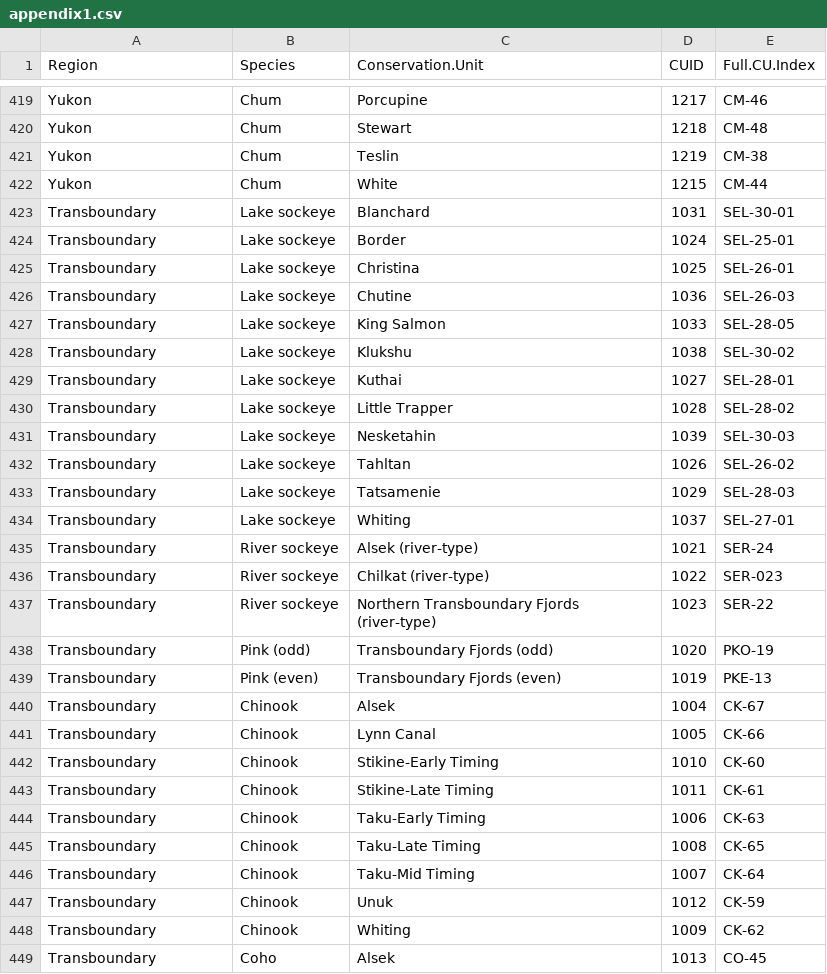
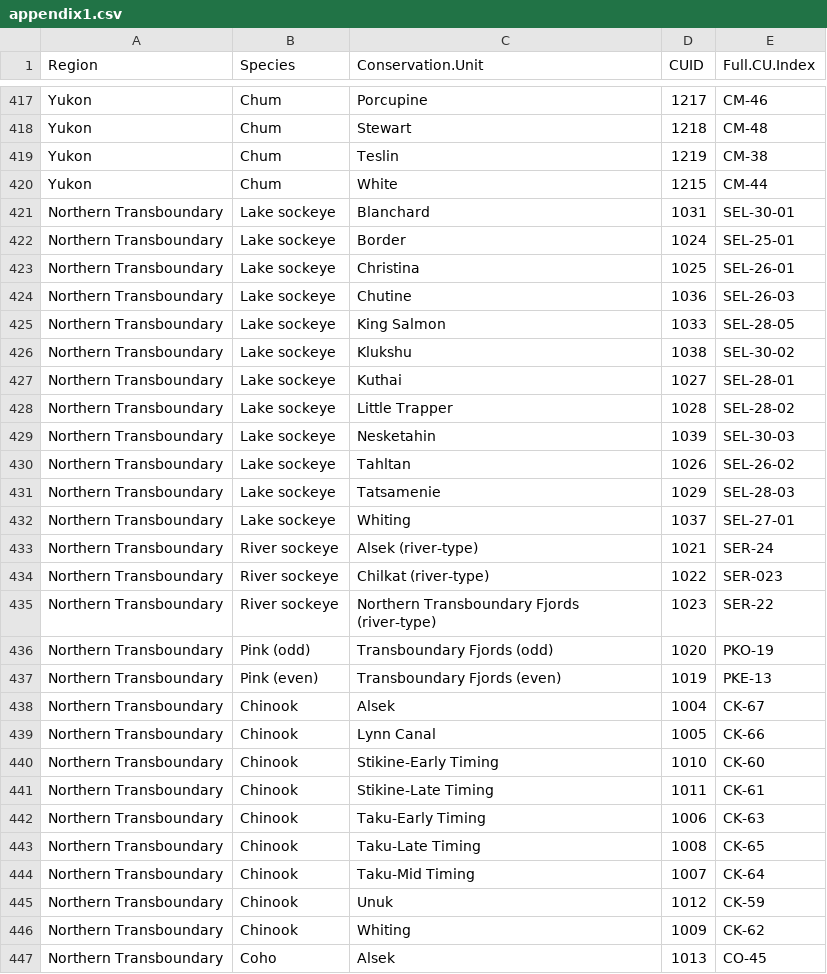
Before and after one commit to salmonwatersheds/tech-report, a CSV file: tables/appendix1.csv, drawn as a sheet; only a part is shown, gaps mark what is left out; the diff covers the shown part only.

Commit message:
Update Appendix 1 table

```diff
--- a/tables/appendix1.csv
+++ b/tables/appendix1.csv
@@ -422,28 +420,28 @@
 "Yukon","Chum","White",1215,"CM-44"
-"Transboundary","Lake sockeye","Blanchard",1031,"SEL-30-01"
-"Transboundary","Lake sockeye","Border",1024,"SEL-25-01"
-"Transboundary","Lake sockeye","Christina",1025,"SEL-26-01"
-"Transboundary","Lake sockeye","Chutine",1036,"SEL-26-03"
-"Transboundary","Lake sockeye","King Salmon",1033,"SEL-28-05"
-"Transboundary","Lake sockeye","Klukshu",1038,"SEL-30-02"
-"Transboundary","Lake sockeye","Kuthai",1027,"SEL-28-01"
-"Transboundary","Lake sockeye","Little Trapper",1028,"SEL-28-02"
-"Transboundary","Lake sockeye","Nesketahin",1039,"SEL-30-03"
-"Transboundary","Lake sockeye","Tahltan",1026,"SEL-26-02"
-"Transboundary","Lake sockeye","Tatsamenie",1029,"SEL-28-03"
-"Transboundary","Lake sockeye","Whiting",1037,"SEL-27-01"
-"Transboundary","River sockeye","Alsek (river-type)",1021,"SER-24"
-"Transboundary","River sockeye","Chilkat (river-type)",1022,"SER-023"
-"Transboundary","River sockeye","Northern Transboundary Fjords (river-type)",1023,"SER-22"
-"Transboundary","Pink (odd)","Transboundary Fjords (odd)",1020,"PKO-19"
-"Transboundary","Pink (even)","Transboundary Fjords (even)",1019,"PKE-13"
-"Transboundary","Chinook","Alsek",1004,"CK-67"
-"Transboundary","Chinook","Lynn Canal",1005,"CK-66"
-"Transboundary","Chinook","Stikine-Early Timing",1010,"CK-60"
-"Transboundary","Chinook","Stikine-Late Timing",1011,"CK-61"
-"Transboundary","Chinook","Taku-Early Timing",1006,"CK-63"
-"Transboundary","Chinook","Taku-Late Timing",1008,"CK-65"
-"Transboundary","Chinook","Taku-Mid Timing",1007,"CK-64"
-"Transboundary","Chinook","Unuk",1012,"CK-59"
-"Transboundary","Chinook","Whiting",1009,"CK-62"
-"Transboundary","Coho","Alsek",1013,"CO-45"
+"Northern Transboundary","Lake sockeye","Blanchard",1031,"SEL-30-01"
+"Northern Transboundary","Lake sockeye","Border",1024,"SEL-25-01"
+"Northern Transboundary","Lake sockeye","Christina",1025,"SEL-26-01"
+"Northern Transboundary","Lake sockeye","Chutine",1036,"SEL-26-03"
+"Northern Transboundary","Lake sockeye","King Salmon",1033,"SEL-28-05"
+"Northern Transboundary","Lake sockeye","Klukshu",1038,"SEL-30-02"
+"Northern Transboundary","Lake sockeye","Kuthai",1027,"SEL-28-01"
+"Northern Transboundary","Lake sockeye","Little Trapper",1028,"SEL-28-02"
+"Northern Transboundary","Lake sockeye","Nesketahin",1039,"SEL-30-03"
+"Northern Transboundary","Lake sockeye","Tahltan",1026,"SEL-26-02"
+"Northern Transboundary","Lake sockeye","Tatsamenie",1029,"SEL-28-03"
+"Northern Transboundary","Lake sockeye","Whiting",1037,"SEL-27-01"
+"Northern Transboundary","River sockeye","Alsek (river-type)",1021,"SER-24"
+"Northern Transboundary","River sockeye","Chilkat (river-type)",1022,"SER-023"
+"Northern Transboundary","River sockeye","Northern Transboundary Fjords (river-type)",1023,"SER-22"
+"Northern Transboundary","Pink (odd)","Transboundary Fjords (odd)",1020,"PKO-19"
+"Northern Transboundary","Pink (even)","Transboundary Fjords (even)",1019,"PKE-13"
+"Northern Transboundary","Chinook","Alsek",1004,"CK-67"
+"Northern Transboundary","Chinook","Lynn Canal",1005,"CK-66"
+"Northern Transboundary","Chinook","Stikine-Early Timing",1010,"CK-60"
+"Northern Transboundary","Chinook","Stikine-Late Timing",1011,"CK-61"
+"Northern Transboundary","Chinook","Taku-Early Timing",1006,"CK-63"
+"Northern Transboundary","Chinook","Taku-Late Timing",1008,"CK-65"
+"Northern Transboundary","Chinook","Taku-Mid Timing",1007,"CK-64"
+"Northern Transboundary","Chinook","Unuk",1012,"CK-59"
+"Northern Transboundary","Chinook","Whiting",1009,"CK-62"
+"Northern Transboundary","Coho","Alsek",1013,"CO-45"
```
Also changed, not shown: 3 added rows, 5 removed rows and 62 edited cells elsewhere in this file, 1 other file.
